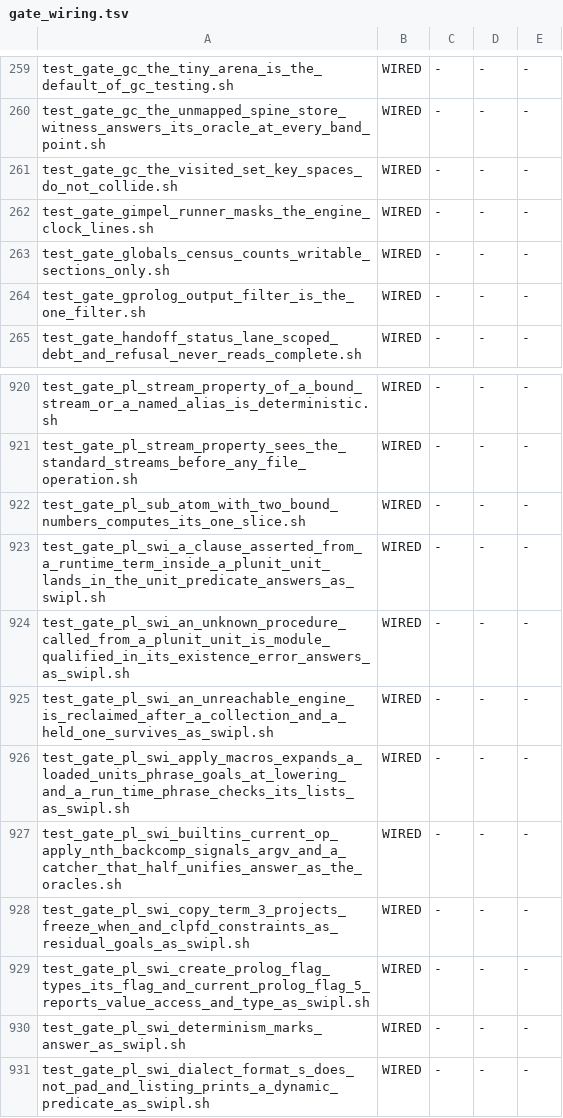
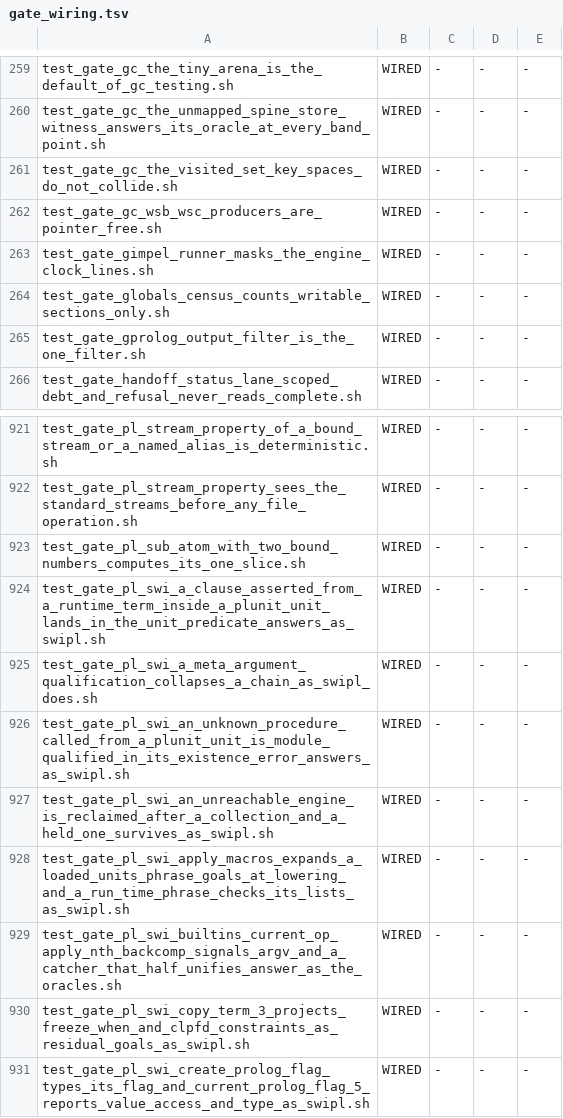
Before and after one commit to snobol4ever/harness, a TSV file: scripts/gate_wiring.tsv, drawn as a sheet; only a part is shown, gaps mark what is left out; the shorter side is filled out with more unchanged rows; the diff names each change by its address in the sheet, - before the commit and + after, or states it on an @@ line.

Commit message:
test_gate_pl_swi_a_meta_argument_qualification_collapses_a_chain_as_swipl_does: a ':' meta argument that arrives qualified collapses as swipl collapses it, 21 answers cut from swipl in the run, m3 and m4 (CEO-2081); wired, with the WSB producer gate
Reads RED on 96f4dbfc6 (m2:42:x, m2:f(a):x, m2:_:x kept the outer module) and PASSES with SCRIP 5bf176fcd; the self-test feeds the comparison a corrupted reference. gate_wiring.tsv adopts it and test_gate_gc_wsb_wsc_producers_are_pointer_free.sh, which was on disk and run by nothing.

```diff
--- a/scripts/gate_wiring.tsv
+++ b/scripts/gate_wiring.tsv
+row 262: test_gate_gc_wsb_wsc_producers_are_pointer_free.sh | WIRED | - | - | -
+row 925: test_gate_pl_swi_a_meta_argument_qualification_collapses_a_chain_as_swipl_does.sh | WIRED | - | - | -
```
Also changed, not shown: 1 other file.
